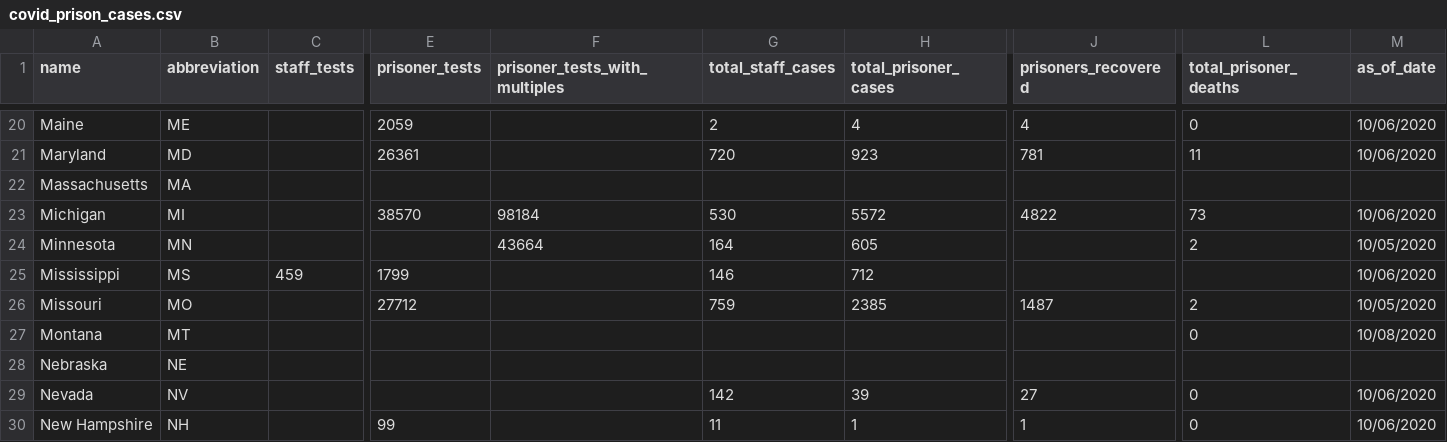
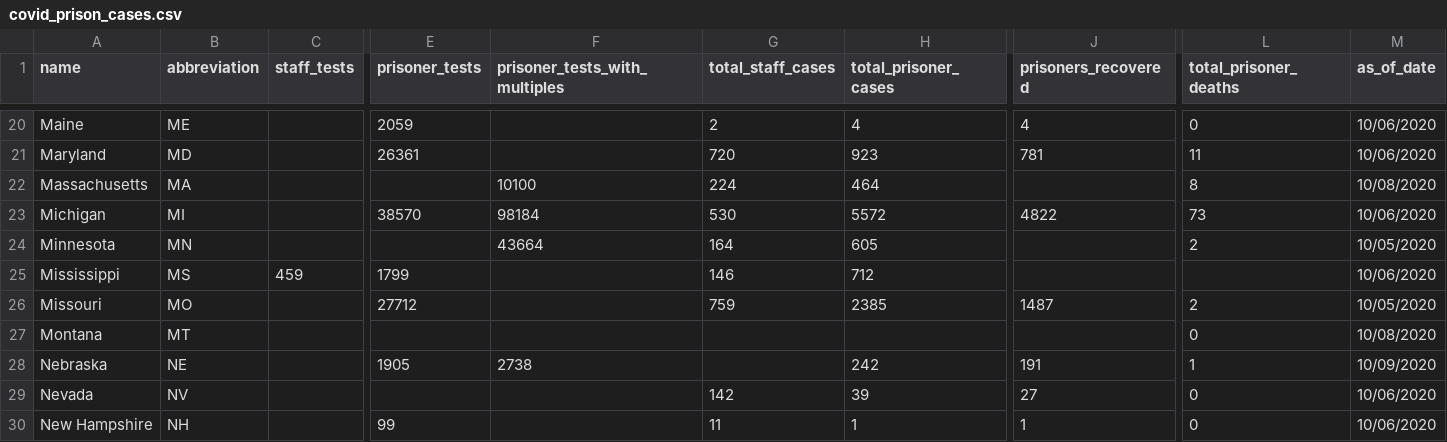
Before and after one commit to themarshallproject/COVID_prison_data, a CSV file: data/covid_prison_cases.csv, drawn as a sheet; only a part is shown, gaps mark what is left out; removed rows and columns are numbered as before the commit, all else as after; rows hold the shown columns only; the diff names each change by its address in the sheet, - before the commit and + after, or states it on an @@ line.

Commit message:
late data from MA & NE

```diff
--- a/data/covid_prison_cases.csv
+++ b/data/covid_prison_cases.csv
-row 22: Massachusetts | MA
+row 22: Massachusetts | MA |  |  | 10100 | 224 | 464 |  | 8 | 10/08/2020
-row 28: Nebraska | NE
+row 28: Nebraska | NE |  | 1905 | 2738 |  | 242 | 191 | 1 | 10/09/2020
```
